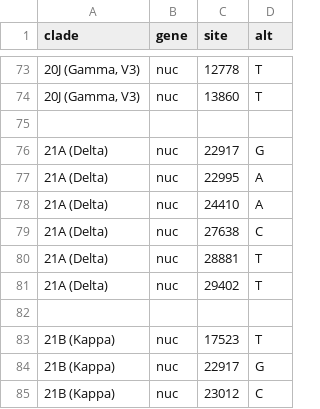
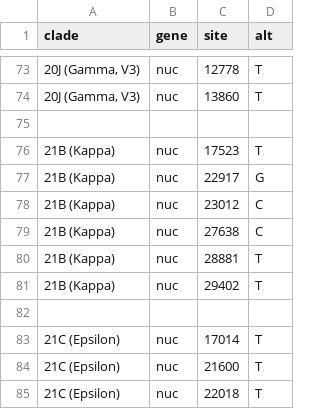
Before and after one commit to emmahodcroft/ncov_2021, a TSV file: defaults/clades.tsv, drawn as a sheet; only a part is shown, gaps mark what is left out; the shorter side is filled out with more unchanged rows.

```diff
--- a/defaults/clades.tsv
+++ b/defaults/clades.tsv
@@ -75,9 +75,2 @@ clade	gene	site	alt
 
-21A (Delta)	nuc	22917	G
-21A (Delta)	nuc	22995	A
-21A (Delta)	nuc	24410	A
-21A (Delta)	nuc	27638	C
-21A (Delta)	nuc	28881	T
-21A (Delta)	nuc	29402	T
-
 21B (Kappa)	nuc	17523	T
```
Also changed, not shown: cluster_profile/subclades_EU.tsv, 4 other files.
